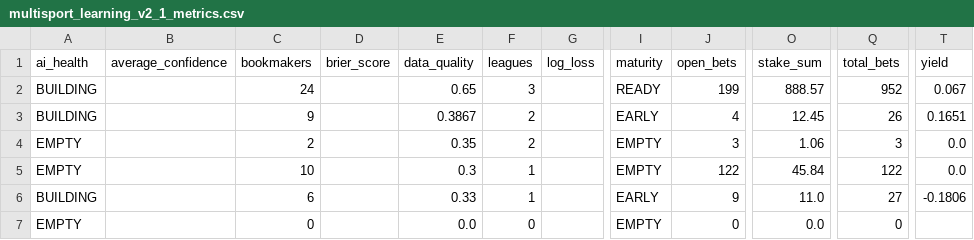
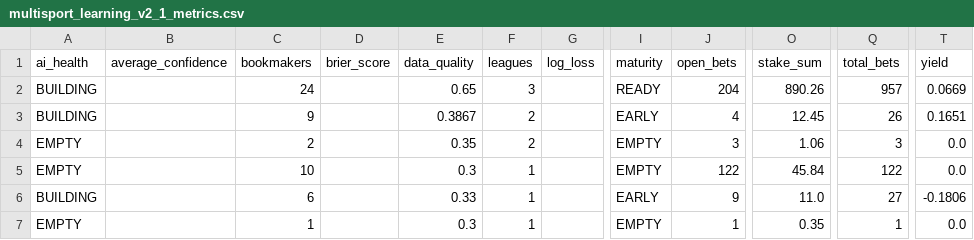
Before and after one commit to marianmatus73-dot/Futbal_dnes, a CSV file: exports/multisport_learning_v2_1_metrics.csv, drawn as a sheet; only a part is shown, gaps mark what is left out; the diff names each change by its address in the sheet, - before the commit and + after, or states it on an @@ line.

```diff
--- a/exports/multisport_learning_v2_1_metrics.csv
+++ b/exports/multisport_learning_v2_1_metrics.csv
-J2 (open_bets): 199
+J2 (open_bets): 204
-O2 (stake_sum): 888.57
+O2 (stake_sum): 890.26
-Q2 (total_bets): 952
+Q2 (total_bets): 957
-T2 (yield): 0.067
+T2 (yield): 0.0669
-C7 (bookmakers): 0
+C7 (bookmakers): 1
-E7 (data_quality): 0.0
+E7 (data_quality): 0.3
-F7 (leagues): 0
+F7 (leagues): 1
-J7 (open_bets): 0
+J7 (open_bets): 1
-O7 (stake_sum): 0.0
+O7 (stake_sum): 0.35
-Q7 (total_bets): 0
+Q7 (total_bets): 1
-T7 (yield): (empty)
+T7 (yield): 0.0
```
Also changed, not shown: exports/history_football_features.csv, exports/history_football_market_snapshots_v14.csv, 46 other files.
